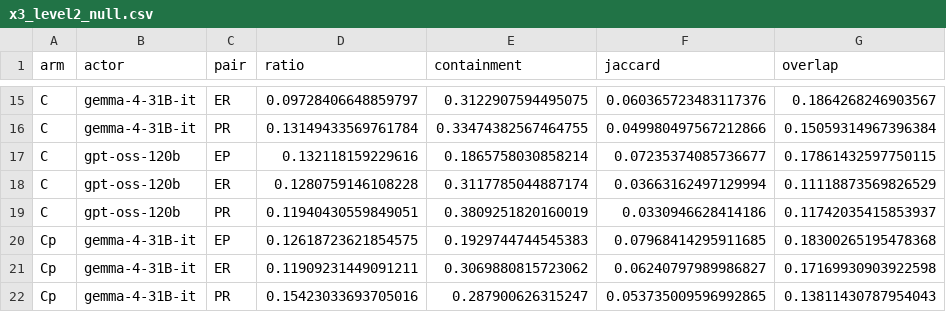
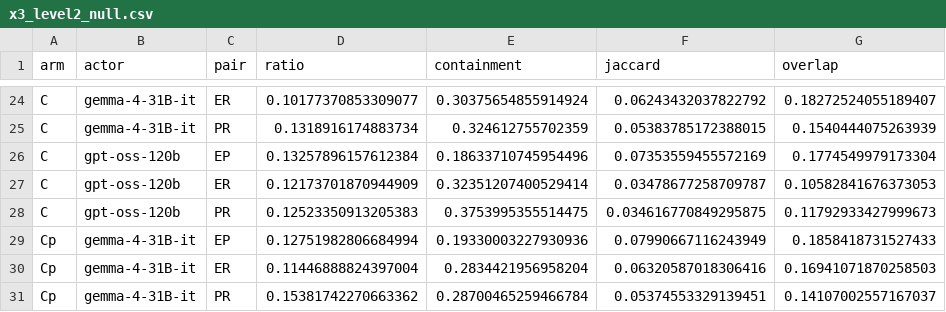
Before and after one commit to ChihHsuan-Yang/AAMAS2027-AgentProtocols, a CSV file: analysis/results/x3_level2_null.csv, drawn as a sheet; only a part is shown, gaps mark what is left out; addresses are those after the commit; the diff covers the shown part only; the diff names each change by its address in the sheet, - before the commit and + after, or states it on an @@ line.

```diff
--- a/analysis/results/x3_level2_null.csv
+++ b/analysis/results/x3_level2_null.csv
-D24 (ratio): 0.09728406648859797
+D24 (ratio): 0.10177370853309077
-E24 (containment): 0.3122907594495075
+E24 (containment): 0.30375654855914924
-F24 (jaccard): 0.060365723483117376
+F24 (jaccard): 0.06243432037822792
-G24 (overlap): 0.1864268246903567
+G24 (overlap): 0.18272524055189407
-D25 (ratio): 0.13149433569761784
+D25 (ratio): 0.1318916174883734
-E25 (containment): 0.33474382567464755
+E25 (containment): 0.324612755702359
-F25 (jaccard): 0.049980497567212866
+F25 (jaccard): 0.05383785172388015
-G25 (overlap): 0.15059314967396384
+G25 (overlap): 0.1540444075263939
-D26 (ratio): 0.132118159229616
+D26 (ratio): 0.13257896157612384
-E26 (containment): 0.1865758030858214
+E26 (containment): 0.18633710745954496
-F26 (jaccard): 0.07235374085736677
+F26 (jaccard): 0.07353559455572169
-G26 (overlap): 0.17861432597750115
+G26 (overlap): 0.1774549979173304
-D27 (ratio): 0.1280759146108228
+D27 (ratio): 0.12173701870944909
-E27 (containment): 0.3117785044887174
+E27 (containment): 0.32351207400529414
-F27 (jaccard): 0.03663162497129994
+F27 (jaccard): 0.03478677258709787
-G27 (overlap): 0.11118873569826529
+G27 (overlap): 0.10582841676373053
-D28 (ratio): 0.11940430559849051
+D28 (ratio): 0.12523350913205383
-E28 (containment): 0.3809251820160019
+E28 (containment): 0.3753995355514475
-F28 (jaccard): 0.0330946628414186
+F28 (jaccard): 0.034616770849295875
-G28 (overlap): 0.11742035415853937
+G28 (overlap): 0.11792933427999673
-D29 (ratio): 0.12618723621854575
+D29 (ratio): 0.12751982806684994
-E29 (containment): 0.1929744744545383
+E29 (containment): 0.19330003227930936
-F29 (jaccard): 0.07968414295911685
+F29 (jaccard): 0.07990667116243949
-G29 (overlap): 0.18300265195478368
+G29 (overlap): 0.1858418731527433
-D30 (ratio): 0.11909231449091211
+D30 (ratio): 0.11446888824397004
-E30 (containment): 0.3069880815723062
+E30 (containment): 0.2834421956958204
-F30 (jaccard): 0.06240797989986827
+F30 (jaccard): 0.06320587018306416
-G30 (overlap): 0.17169930903922598
+G30 (overlap): 0.16941071870258503
-D31 (ratio): 0.15423033693705016
+D31 (ratio): 0.15381742270663362
-E31 (containment): 0.287900626315247
+E31 (containment): 0.28700465259466784
-F31 (jaccard): 0.053735009596992865
+F31 (jaccard): 0.05374553329139451
-G31 (overlap): 0.13811430787954043
+G31 (overlap): 0.14107002557167037
```
Also changed, not shown: 9 added rows and 64 edited cells elsewhere in this file, analysis/results/x3_AB_paired.csv, analysis/results/x3_allcycles.csv, 15 other files.
